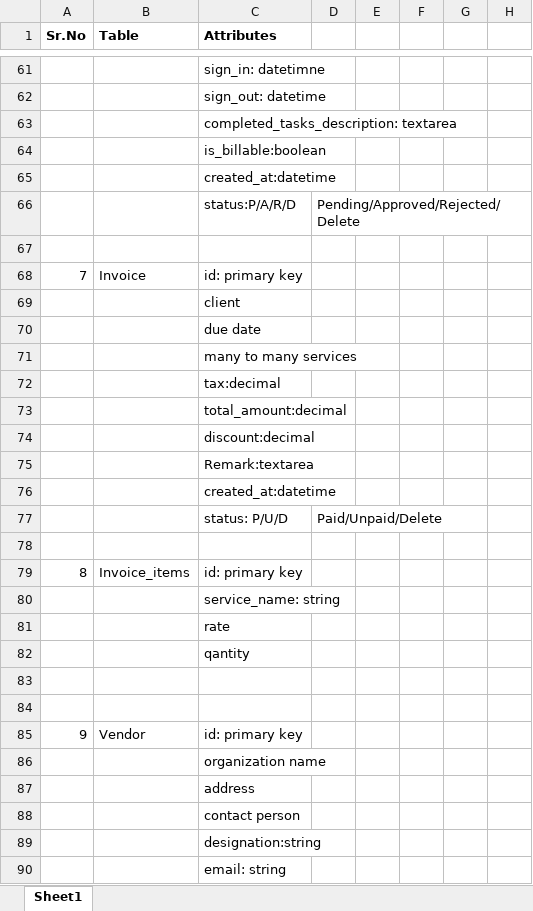
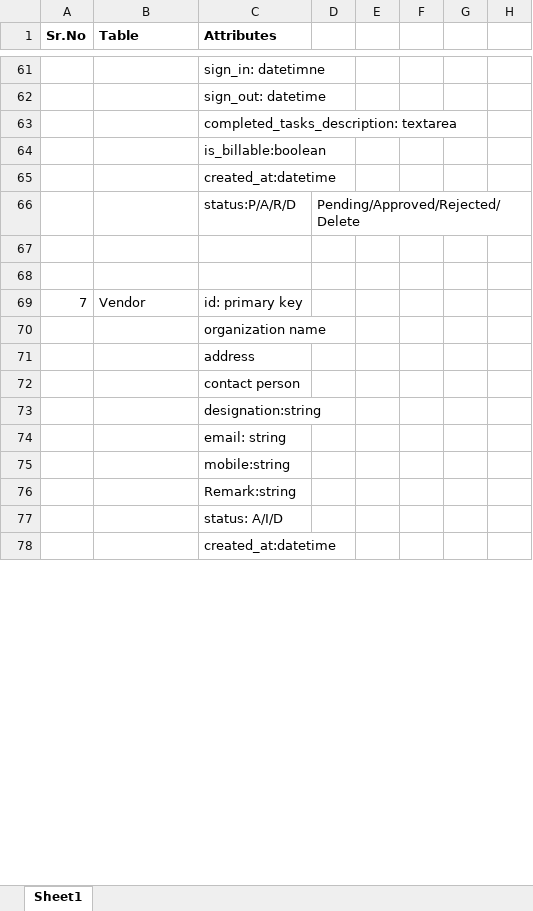
Before and after one commit to FirojNeosoft/TimesheetManagementSystem, an Excel workbook: docs/db_design.xlsx, sheet Sheet1, drawn as a sheet; only a part is shown, gaps mark what is left out; the shorter side is filled out with more unchanged rows; values as stored, in another font and other column widths than the file's, no borders; removed rows and columns are numbered as before the commit, all else as after; the diff covers the shown part only; the diff names each change by its address in the sheet, - before the commit and + after, or states it on an @@ line.

```diff
--- a/docs/db_design.xlsx (sheet Sheet1)
+++ b/docs/db_design.xlsx (sheet Sheet1)
-row 68: 7 | Invoice | id: primary key
-row 69:  |  | client
-row 70:  |  | due date
-row 71:  |  | many to many services
-row 72:  |  | tax:decimal
-row 73:  |  | total_amount:decimal
-row 74:  |  | discount:decimal
-row 75:  |  | Remark:textarea
@@ row 76 moved to row 86: created_at:datetime @@
-row 77:  |  | status: P/U/D | Paid/Unpaid/Delete
-row 78: (empty)
-row 79: 8 | Invoice_items | id: primary key
-row 80:  |  | service_name: string
-row 81:  |  | rate
-row 82:  |  | qantity
-row 83: (empty)
@@ column A (Sr.No) renumbered in row 69 @@
```
Also changed, not shown: 9 added rows, 1 removed row and 8 edited cells elsewhere in this sheet, 14 other files.
